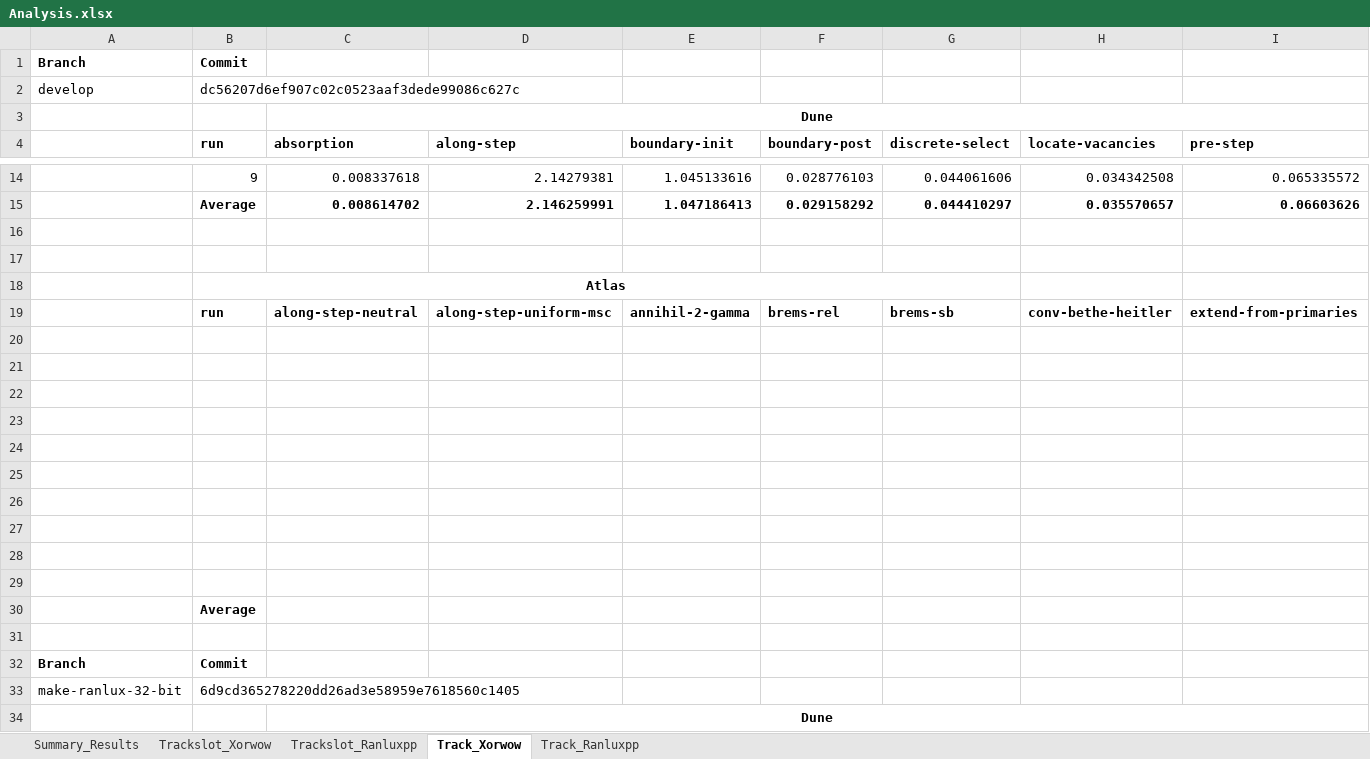
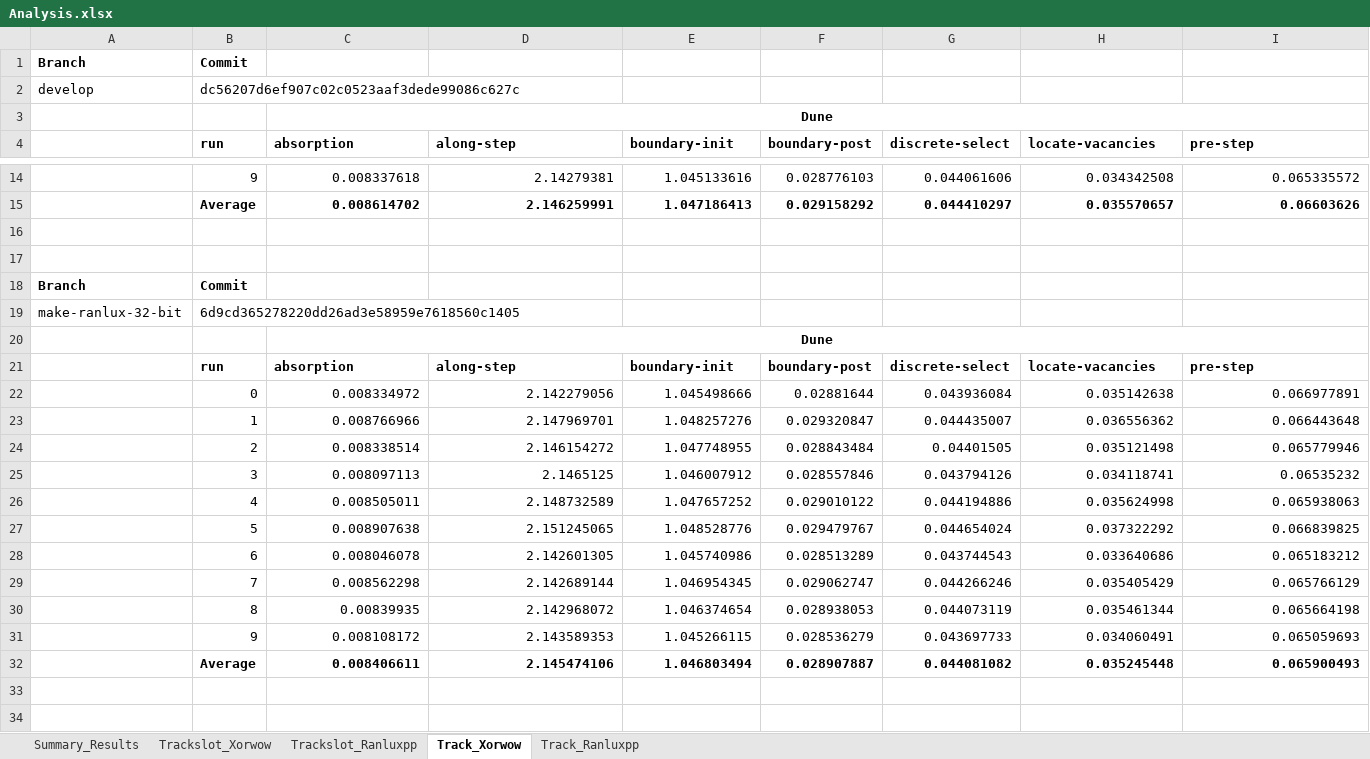
Before and after one commit to davidsgr/celer_analysis, an Excel workbook: Analysis.xlsx, sheet Track_Xorwow, drawn as a sheet; only a part is shown, gaps mark what is left out; the shorter side is filled out with more unchanged rows; values as stored, in another font and other column widths than the file's, no borders; rows hold the shown columns only; the diff names each change by its address in the sheet, - before the commit and + after, or states it on an @@ line.

```diff
--- a/Analysis.xlsx (sheet Track_Xorwow)
+++ b/Analysis.xlsx (sheet Track_Xorwow)
-row 18:  | Atlas
-row 19:  | run | along-step-neutral | along-step-uniform-msc | annihil-2-gamma | brems-rel | brems-sb | conv-bethe-heitler | extend-from-primaries
-row 20: (empty)
-row 21: (empty)
-row 22: (empty)
-row 23: (empty)
-row 24: (empty)
-row 25: (empty)
-row 26: (empty)
-row 27: (empty)
-row 28: (empty)
-row 29: (empty)
-row 30:  | Average
-row 31: (empty)
```
Also changed, not shown: sheet Summary_Results, sheet Track_Ranluxpp, sheet Trackslot_Xorwow, sheet Trackslot_Ranluxpp.
